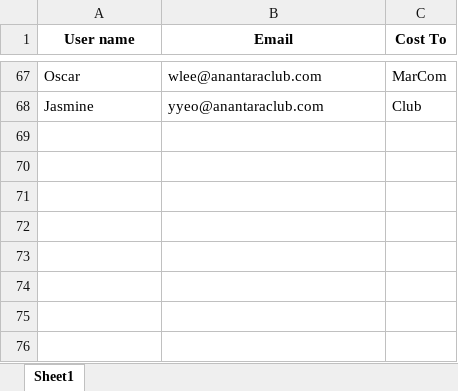
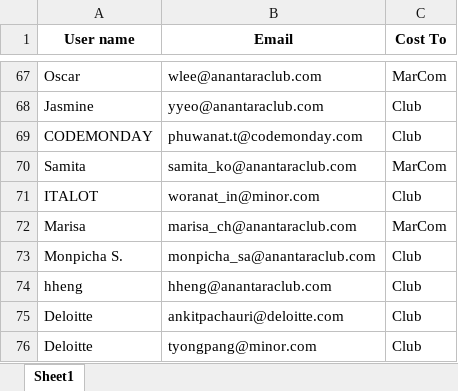
Before and after one commit to thungong/jiraallocate, an Excel workbook: bu_mapping_current.xlsx, sheet Sheet1, drawn as a sheet; only a part is shown, gaps mark what is left out; values as stored, in another font and other column widths than the file's, no borders; the diff names each change by its address in the sheet, - before the commit and + after, or states it on an @@ line.

```diff
--- a/bu_mapping_current.xlsx (sheet Sheet1)
+++ b/bu_mapping_current.xlsx (sheet Sheet1)
+row 69: CODEMONDAY | phuwanat.t@codemonday.com | Club
+row 70: Samita | samita_ko@anantaraclub.com | MarCom
+row 71: ITALOT | woranat_in@minor.com | Club
+row 72: Marisa | marisa_ch@anantaraclub.com | MarCom
+row 73: Monpicha S. | monpicha_sa@anantaraclub.com | Club
+row 74: hheng | hheng@anantaraclub.com | Club
+row 75: Deloitte | ankitpachauri@deloitte.com | Club
+row 76: Deloitte | tyongpang@minor.com | Club
```
Also changed, not shown: 6 other files.
